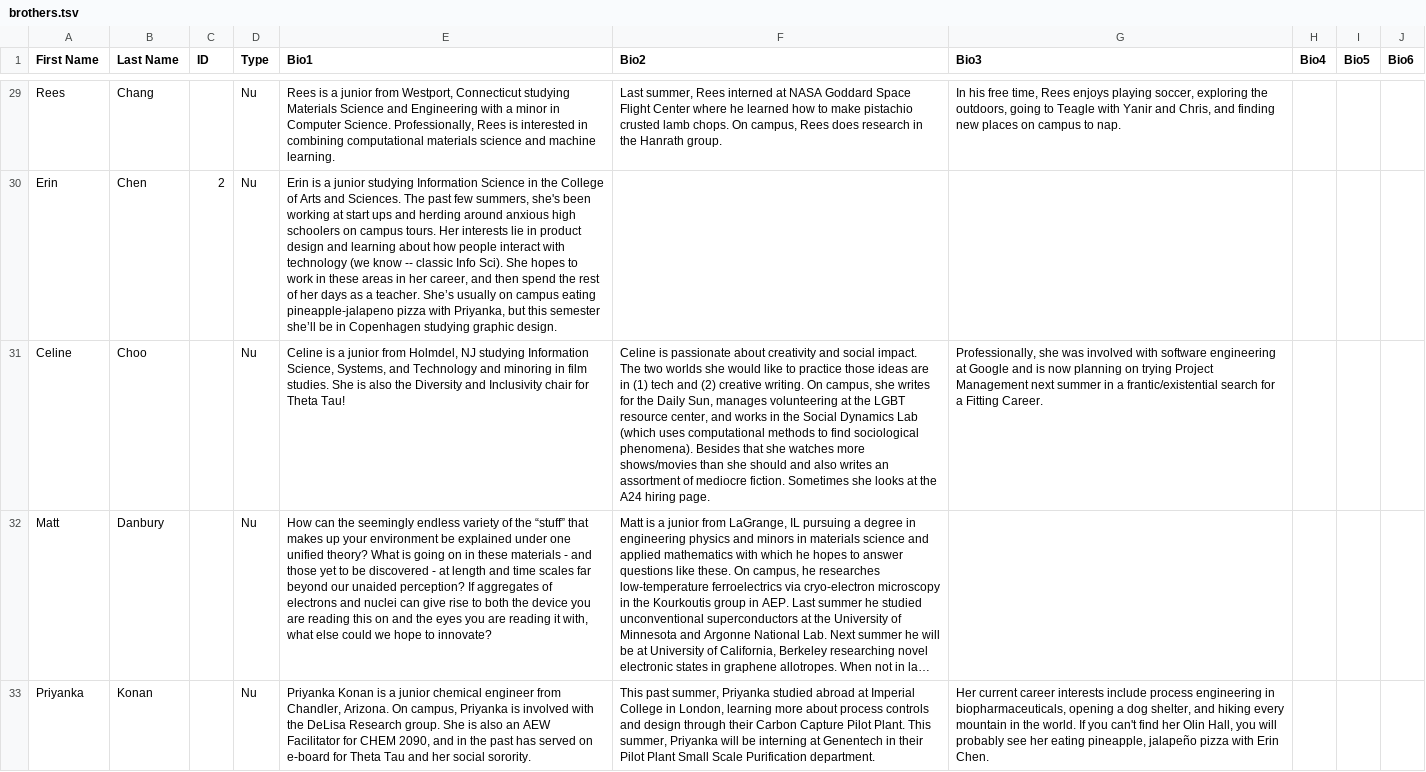
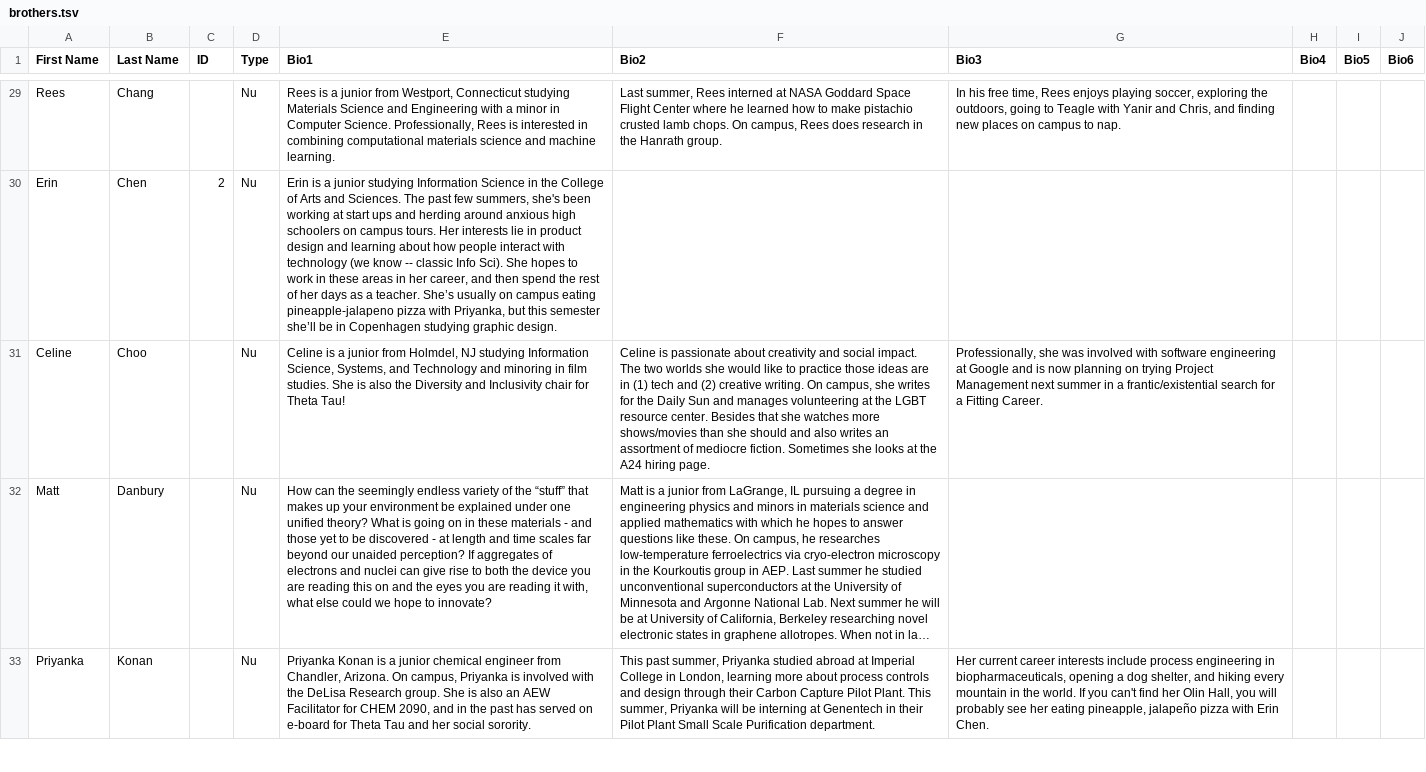
Before and after one commit to cornellWebmaster/ttFlask, a TSV file: data/brothers/brothers.tsv, drawn as a sheet; only a part is shown, gaps mark what is left out; long unchanged cells end in …; the diff names each change by its address in the sheet, - before the commit and + after, or states it on an @@ line.

```diff
--- a/data/brothers/brothers.tsv
+++ b/data/brothers/brothers.tsv
-F31 (Bio2): …the Daily Sun, manages volunteering at the LGBT resource center, and works in the Social Dynamics Lab (which uses computational methods to find sociological phenomena). Besides that…
+F31 (Bio2): …the Daily Sun and manages volunteering at the LGBT resource center. Besides that…
```
Also changed, not shown: data/brothers/semester.tsv.
